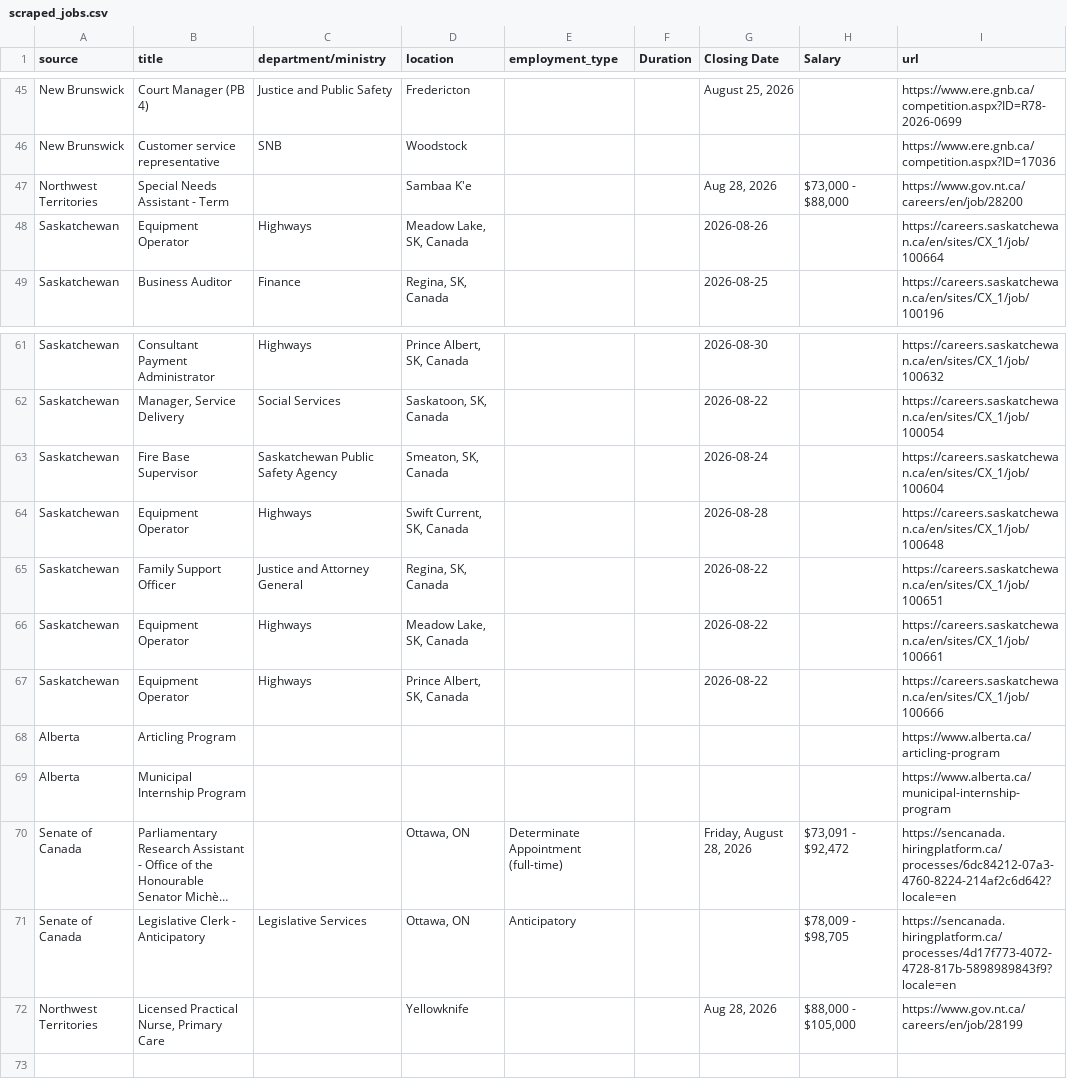
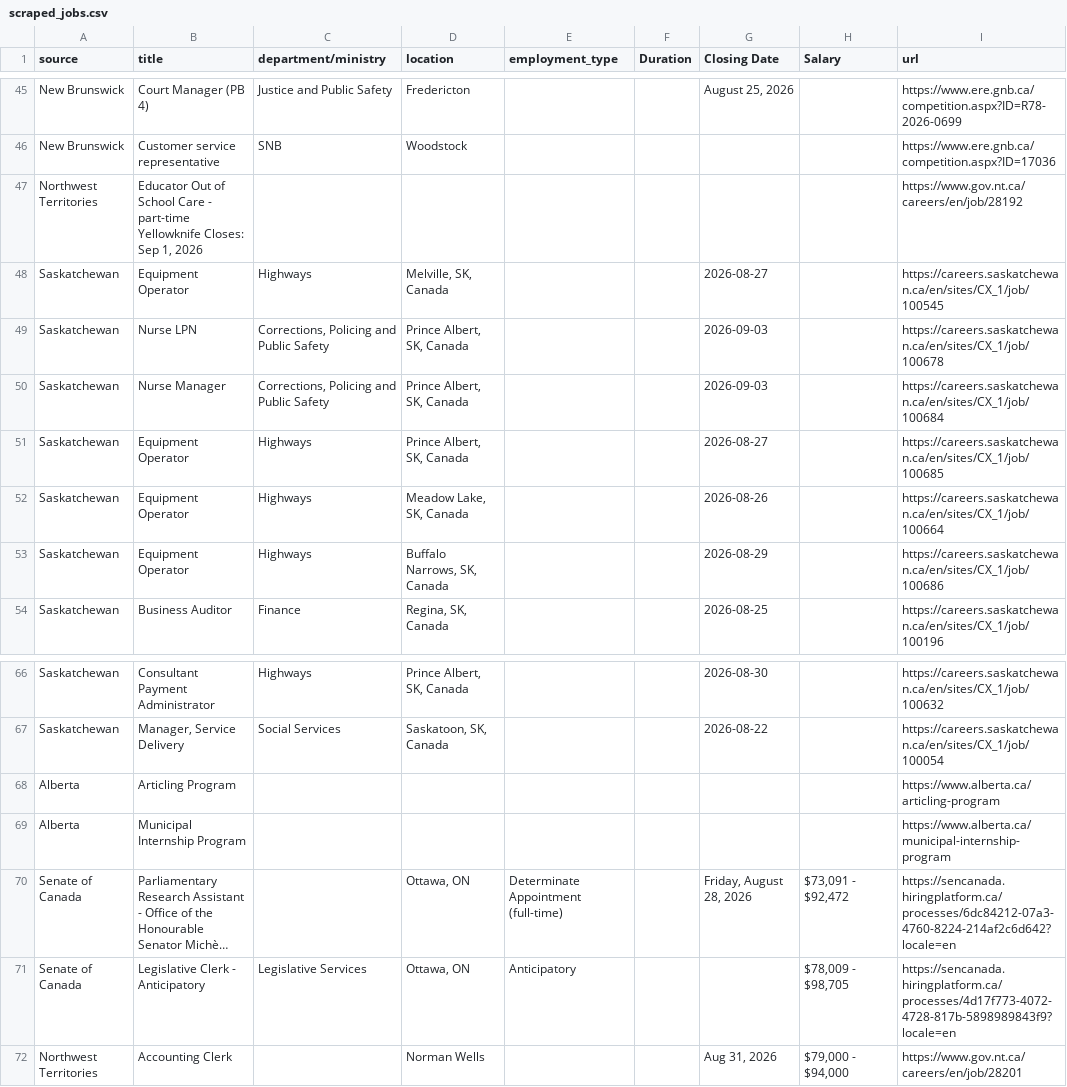
Before and after one commit to Glocal-Open-Source/elections-showcase, a CSV file: scripts/scraped_jobs.csv, drawn as a sheet; only a part is shown, gaps mark what is left out; long unchanged cells end in …; removed rows and columns are numbered as before the commit, all else as after; the diff covers the shown part only; the diff names each change by its address in the sheet, - before the commit and + after, or states it on an @@ line.

```diff
--- a/scripts/scraped_jobs.csv
+++ b/scripts/scraped_jobs.csv
-B47 (title): Special Needs Assistant - Term
+B47 (title): Educator Out of School Care - part-time Yellowknife Closes: Sep 1, 2026
-D47 (location): Sambaa K'e
+D47 (location): (empty)
-G47 (Closing Date): Aug 28, 2026
+G47 (Closing Date): (empty)
-H47 (Salary): $73,000 - $88,000
+H47 (Salary): (empty)
-I47 (url): https://www.gov.nt.ca/careers/en/job/28200
+I47 (url): https://www.gov.nt.ca/careers/en/job/28192
+row 48: Saskatchewan | Equipment Operator | Highways | Melville, SK, Canada |  |  | 2026-08-27 |  | https://careers.saskatchewan.ca/en/sites/CX_1/job/100545
+row 49: Saskatchewan | Nurse LPN | Corrections, Policing and Public Safety | Prince Albert, SK, Canada |  |  | 2026-09-03 |  | https://careers.saskatchewan.ca/en/sites/CX_1/job/100678
+row 50: Saskatchewan | Nurse Manager | Corrections, Policing and Public Safety | Prince Albert, SK, Canada |  |  | 2026-09-03 |  | https://careers.saskatchewan.ca/en/sites/CX_1/job/100684
+row 51: Saskatchewan | Equipment Operator | Highways | Prince Albert, SK, Canada |  |  | 2026-08-27 |  | https://careers.saskatchewan.ca/en/sites/CX_1/job/100685
+row 53: Saskatchewan | Equipment Operator | Highways | Buffalo Narrows, SK, Canada |  |  | 2026-08-29 |  | https://careers.saskatchewan.ca/en/sites/CX_1/job/100686
-row 63: Saskatchewan | Fire Base Supervisor | Saskatchewan Public Safety Agency | Smeaton, SK, Canada |  |  | 2026-08-24 |  | https://careers.saskatchewan.ca/en/sites/CX_1/job/100604
-row 64: Saskatchewan | Equipment Operator | Highways | Swift Current, SK, Canada |  |  | 2026-08-28 |  | https://careers.saskatchewan.ca/en/sites/CX_1/job/100648
-row 65: Saskatchewan | Family Support Officer | Justice and Attorney General | Regina, SK, Canada |  |  | 2026-08-22 |  | https://careers.saskatchewan.ca/en/sites/CX_1/job/100651
-row 66: Saskatchewan | Equipment Operator | Highways | Meadow Lake, SK, Canada |  |  | 2026-08-22 |  | https://careers.saskatchewan.ca/en/sites/CX_1/job/100661
-row 67: Saskatchewan | Equipment Operator | Highways | Prince Albert, SK, Canada |  |  | 2026-08-22 |  | https://careers.saskatchewan.ca/en/sites/CX_1/job/100666
-B72 (title): Licensed Practical Nurse, Primary Care
+B72 (title): Accounting Clerk
-D72 (location): Yellowknife
+D72 (location): Norman Wells
-G72 (Closing Date): Aug 28, 2026
+G72 (Closing Date): Aug 31, 2026
-H72 (Salary): $88,000 - $105,000
+H72 (Salary): $79,000 - $94,000
-I72 (url): https://www.gov.nt.ca/careers/en/job/28199
+I72 (url): https://www.gov.nt.ca/careers/en/job/28201
```
Also changed, not shown: 4 added rows, 4 removed rows, 2 moved rows and 3 edited cells elsewhere in this file, 1 other file.
